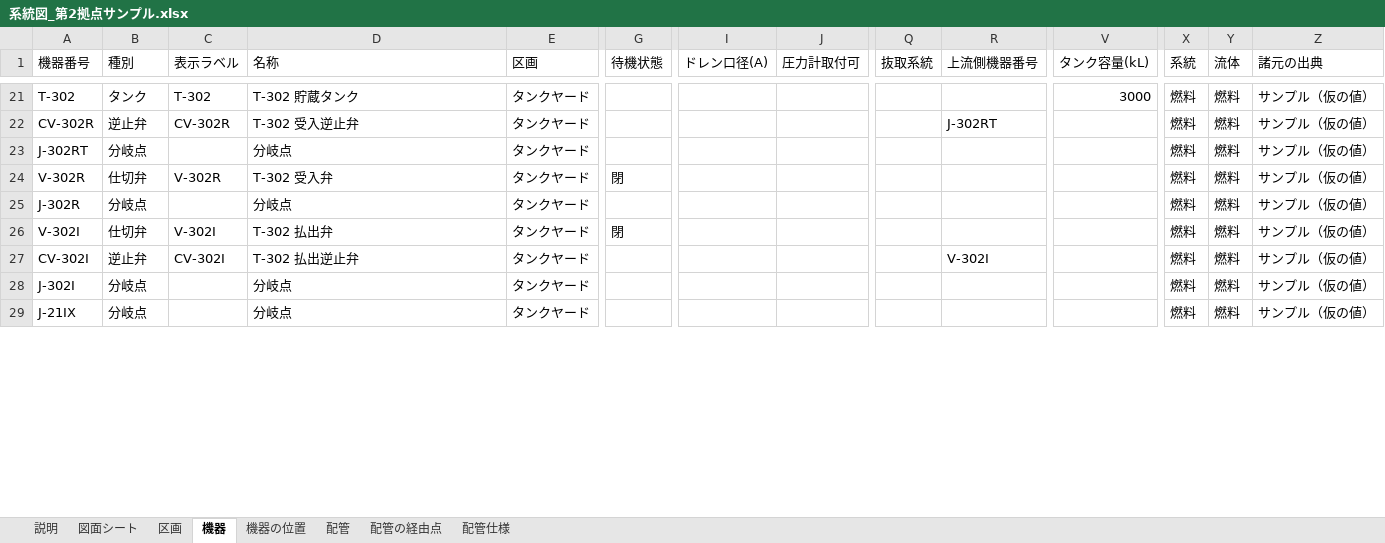
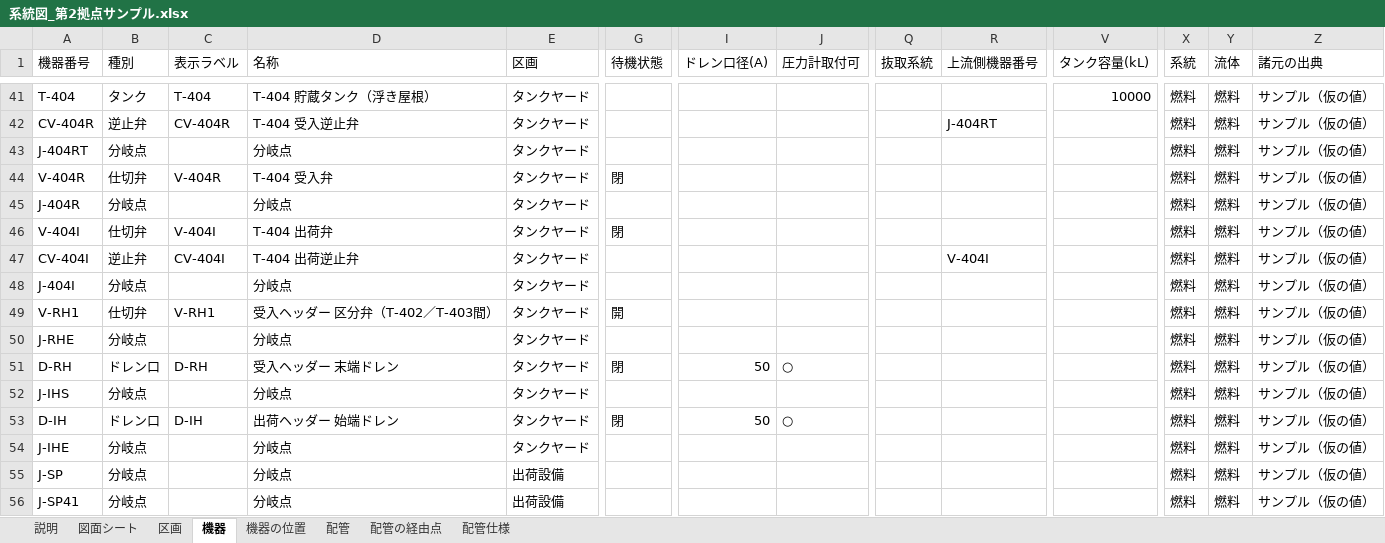
Before and after one commit to taguchimasaya/valve-check, an Excel workbook: 系統図_第2拠点サンプル.xlsx, sheet 機器, drawn as a sheet; only a part is shown, gaps mark what is left out; values as stored, in another font and other column widths than the file's, no borders; addresses are those after the commit; rows hold the shown columns only; the diff covers the shown part only; the diff names each change by its address in the sheet, - before the commit and + after, or states it on an @@ line.

```diff
--- a/系統図_第2拠点サンプル.xlsx (sheet 機器)
+++ b/系統図_第2拠点サンプル.xlsx (sheet 機器)
-A41 (機器番号): T-302
+A41 (機器番号): T-404
-C41 (表示ラベル): T-302
+C41 (表示ラベル): T-404
-D41 (名称): T-302 貯蔵タンク
+D41 (名称): T-404 貯蔵タンク（浮き屋根）
-V41 (タンク容量(kL)): 3000
+V41 (タンク容量(kL)): 10000
-A42 (機器番号): CV-302R
+A42 (機器番号): CV-404R
-C42 (表示ラベル): CV-302R
+C42 (表示ラベル): CV-404R
-D42 (名称): T-302 受入逆止弁
+D42 (名称): T-404 受入逆止弁
-R42 (上流側機器番号): J-302RT
+R42 (上流側機器番号): J-404RT
-A43 (機器番号): J-302RT
+A43 (機器番号): J-404RT
-A44 (機器番号): V-302R
+A44 (機器番号): V-404R
-C44 (表示ラベル): V-302R
+C44 (表示ラベル): V-404R
-D44 (名称): T-302 受入弁
+D44 (名称): T-404 受入弁
-A45 (機器番号): J-302R
+A45 (機器番号): J-404R
-A46 (機器番号): V-302I
+A46 (機器番号): V-404I
-C46 (表示ラベル): V-302I
+C46 (表示ラベル): V-404I
-D46 (名称): T-302 払出弁
+D46 (名称): T-404 出荷弁
-A47 (機器番号): CV-302I
+A47 (機器番号): CV-404I
-C47 (表示ラベル): CV-302I
+C47 (表示ラベル): CV-404I
-D47 (名称): T-302 払出逆止弁
+D47 (名称): T-404 出荷逆止弁
-R47 (上流側機器番号): V-302I
+R47 (上流側機器番号): V-404I
-A48 (機器番号): J-302I
+A48 (機器番号): J-404I
+row 49: V-RH1 | 仕切弁 | V-RH1 | 受入ヘッダー 区分弁（T-402／T-403間） | タンクヤード | 開 |  |  |  |  |  | 燃料 | 燃料 | サンプル（仮の値）
+row 50: J-RHE | 分岐点 |  | 分岐点 | タンクヤード |  |  |  |  |  |  | 燃料 | 燃料 | サンプル（仮の値）
+row 51: D-RH | ドレン口 | D-RH | 受入ヘッダー 末端ドレン | タンクヤード | 閉 | 50 | ○ |  |  |  | 燃料 | 燃料 | サンプル（仮の値）
-A52 (機器番号): J-21IX
+A52 (機器番号): J-IHS
+row 53: D-IH | ドレン口 | D-IH | 出荷ヘッダー 始端ドレン | タンクヤード | 閉 | 50 | ○ |  |  |  | 燃料 | 燃料 | サンプル（仮の値）
+row 54: J-IHE | 分岐点 |  | 分岐点 | タンクヤード |  |  |  |  |  |  | 燃料 | 燃料 | サンプル（仮の値）
+row 55: J-SP | 分岐点 |  | 分岐点 | 出荷設備 |  |  |  |  |  |  | 燃料 | 燃料 | サンプル（仮の値）
+row 56: J-SP41 | 分岐点 |  | 分岐点 | 出荷設備 |  |  |  |  |  |  | 燃料 | 燃料 | サンプル（仮の値）
```
Also changed, not shown: 94 added rows, 6 removed rows and 151 edited cells elsewhere in this sheet, sheet 機器の位置, sheet 配管, sheet 配管の経由点, sheet 区画, sheet 図面シート, sheet 説明, 6 other files.
